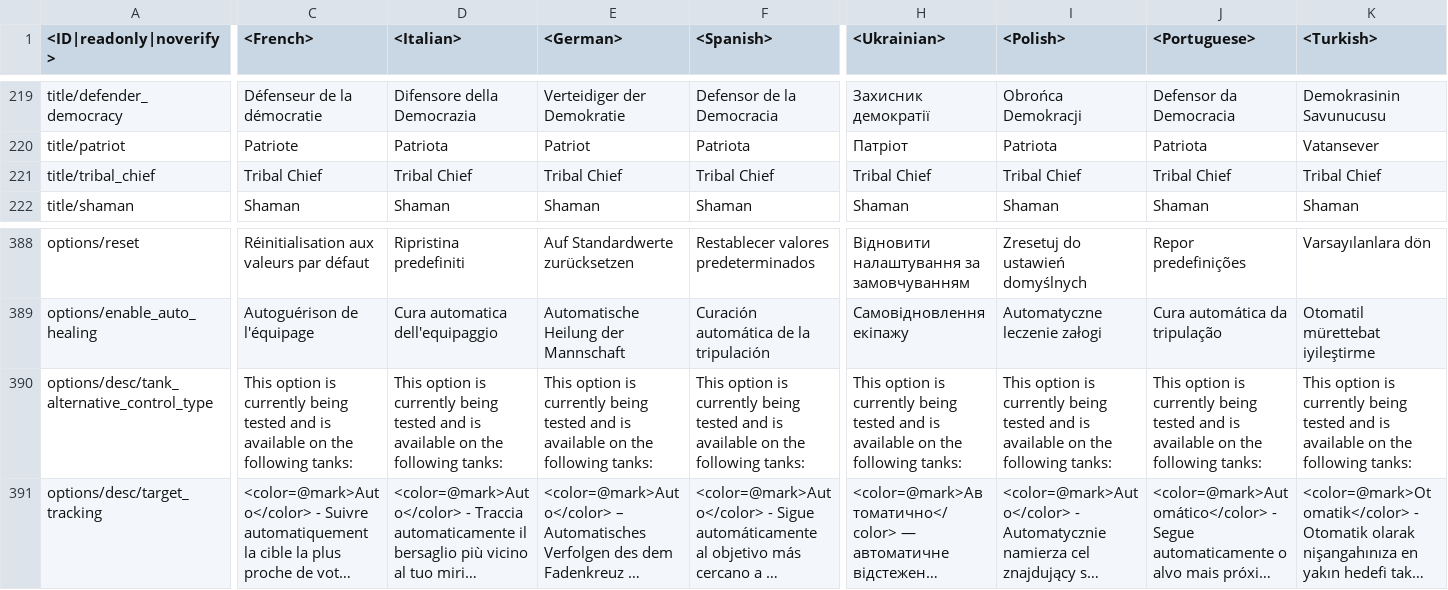
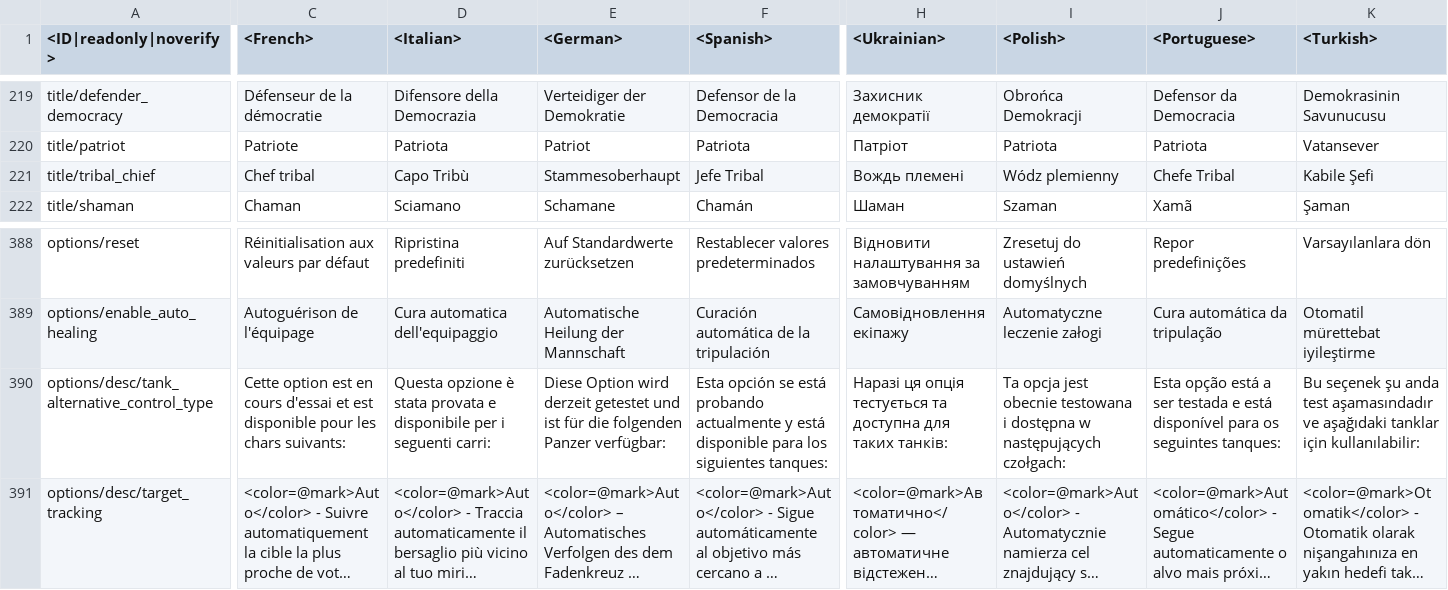
Before and after one commit to gszabi99/War-Thunder-Mobile-Datamine, a CSV file: lang.vromfs.bin_u/lang/menu_options.csv, drawn as a sheet; only a part is shown, gaps mark what is left out; long unchanged cells end in …; the diff covers the shown part only; the diff names each change by its address in the sheet, - before the commit and + after, or states it on an @@ line.

```diff
--- a/lang.vromfs.bin_u/lang/menu_options.csv
+++ b/lang.vromfs.bin_u/lang/menu_options.csv
-C221 (<French>): Tribal Chief
+C221 (<French>): Chef tribal
-D221 (<Italian>): Tribal Chief
+D221 (<Italian>): Capo Tribù
-E221 (<German>): Tribal Chief
+E221 (<German>): Stammesoberhaupt
-F221 (<Spanish>): Tribal Chief
+F221 (<Spanish>): Jefe Tribal
-H221 (<Ukrainian>): Tribal Chief
+H221 (<Ukrainian>): Вождь племені
-I221 (<Polish>): Tribal Chief
+I221 (<Polish>): Wódz plemienny
-J221 (<Portuguese>): Tribal Chief
+J221 (<Portuguese>): Chefe Tribal
-K221 (<Turkish>): Tribal Chief
+K221 (<Turkish>): Kabile Şefi
-C222 (<French>): Shaman
+C222 (<French>): Chaman
-D222 (<Italian>): Shaman
+D222 (<Italian>): Sciamano
-E222 (<German>): Shaman
+E222 (<German>): Schamane
-F222 (<Spanish>): Shaman
+F222 (<Spanish>): Chamán
-H222 (<Ukrainian>): Shaman
+H222 (<Ukrainian>): Шаман
-I222 (<Polish>): Shaman
+I222 (<Polish>): Szaman
-J222 (<Portuguese>): Shaman
+J222 (<Portuguese>): Xamã
-K222 (<Turkish>): Shaman
+K222 (<Turkish>): Şaman
-C390 (<French>): This option is currently being tested and is available on the following tanks:
+C390 (<French>): Cette option est en cours d'essai et est disponible pour les chars suivants:
-D390 (<Italian>): This option is currently being tested and is available on the following tanks:
+D390 (<Italian>): Questa opzione è stata provata e disponibile per i seguenti carri:
-E390 (<German>): This option is currently being tested and is available on the following tanks:
+E390 (<German>): Diese Option wird derzeit getestet und ist für die folgenden Panzer verfügbar:
-F390 (<Spanish>): This option is currently being tested and is available on the following tanks:
+F390 (<Spanish>): Esta opción se está probando actualmente y está disponible para los siguientes tanques:
-H390 (<Ukrainian>): This option is currently being tested and is available on the following tanks:
+H390 (<Ukrainian>): Наразі ця опція тестується та доступна для таких танків:
-I390 (<Polish>): This option is currently being tested and is available on the following tanks:
+I390 (<Polish>): Ta opcja jest obecnie testowana i dostępna w następujących czołgach:
-J390 (<Portuguese>): This option is currently being tested and is available on the following tanks:
+J390 (<Portuguese>): Esta opção está a ser testada e está disponível para os seguintes tanques:
-K390 (<Turkish>): This option is currently being tested and is available on the following tanks:
+K390 (<Turkish>): Bu seçenek şu anda test aşamasındadır ve aşağıdaki tanklar için kullanılabilir:
```
Also changed, not shown: 31 edited cells elsewhere in this file, lang.vromfs.bin_u/lang/decals.csv, lang.vromfs.bin_u/lang/dmviewer.csv, 27 other files.
